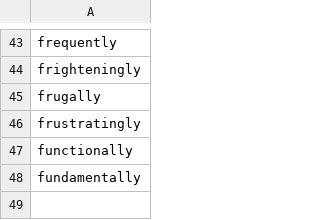
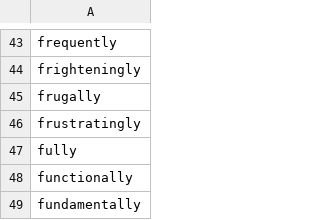
Before and after one commit to michaellavelle/language, a CSV file: adjective-adverb-pairs/src/main/resources/english/adjective-adverb-pairs/adverbs/en-GB/adverbs_f.csv, drawn as a sheet; only a part is shown, gaps mark what is left out; the diff names each change by its address in the sheet, - before the commit and + after, or states it on an @@ line.

Commit message:
Adding full/fully and amending mapping rule

```diff
--- a/adjective-adverb-pairs/src/main/resources/english/adjective-adverb-pairs/adverbs/en-GB/adverbs_f.csv
+++ b/adjective-adverb-pairs/src/main/resources/english/adjective-adverb-pairs/adverbs/en-GB/adverbs_f.csv
+row 47: fully
```
Also changed, not shown: adjective-adverb-pairs/src/main/resources/english/adjective-adverb-pairs/adjectives/en-GB/adjectives_f.csv, 2 other files.
